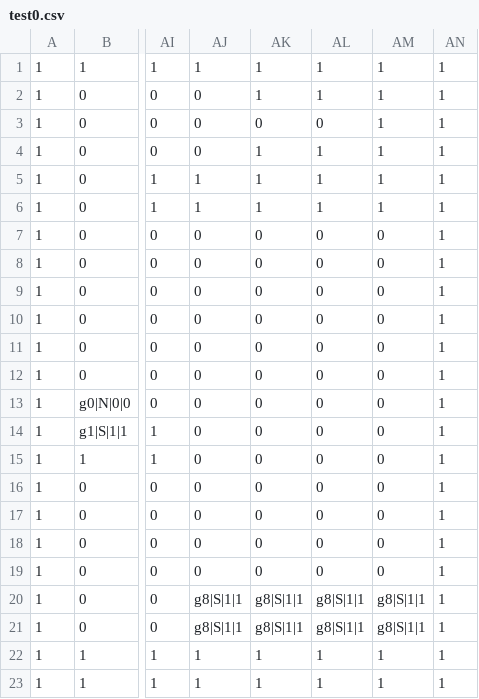
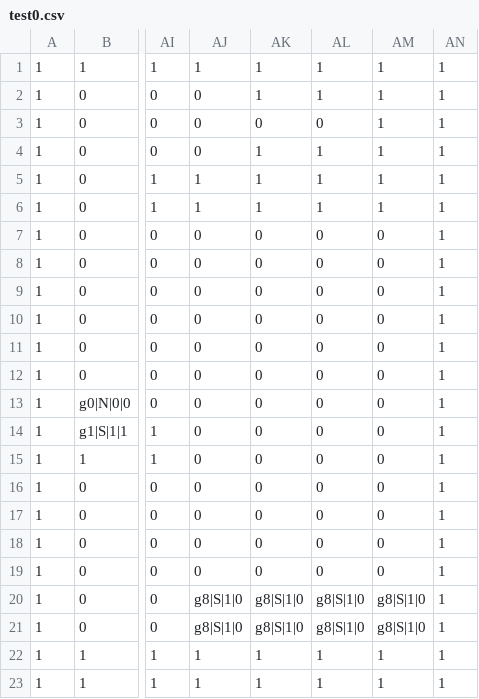
Before and after one commit to TsurumiMasayuki/MagnetGame, a CSV file: MagnetGame/Project1/Assets/CSV/test0.csv, drawn as a sheet; only a part is shown, gaps mark what is left out; the diff names each change by its address in the sheet, - before the commit and + after, or states it on an @@ line.

```diff
--- a/MagnetGame/Project1/Assets/CSV/test0.csv
+++ b/MagnetGame/Project1/Assets/CSV/test0.csv
-AJ20:AJ21: g8|S|1|1
+AJ20:AJ21: g8|S|1|0
-AK20:AK21: g8|S|1|1
+AK20:AK21: g8|S|1|0
-AL20:AL21: g8|S|1|1
+AL20:AL21: g8|S|1|0
-AM20:AM21: g8|S|1|1
+AM20:AM21: g8|S|1|0
```
Also changed, not shown: 3 other files.
